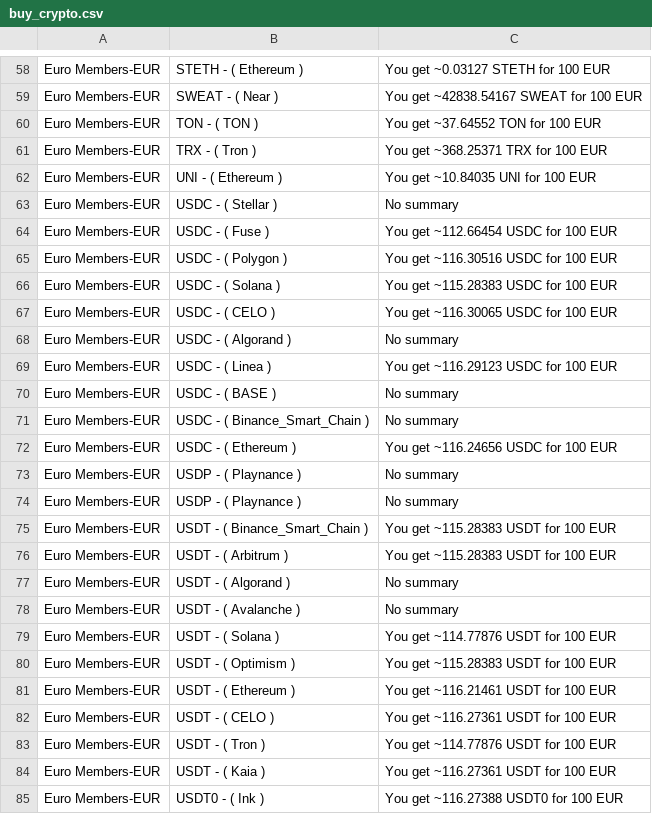
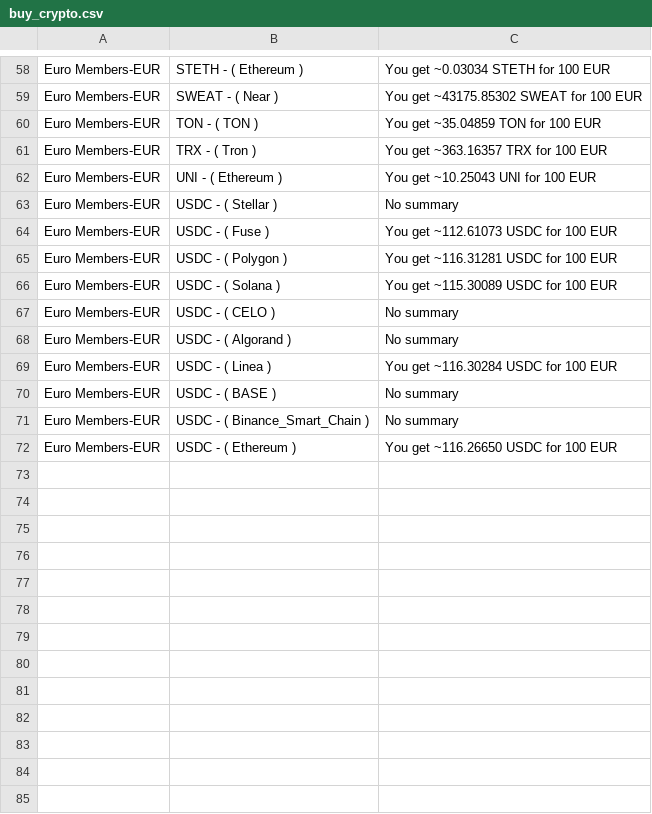
Before and after one commit to vasu744896/Transfi_automation, a CSV file: csv-exports/buy_crypto.csv, drawn as a sheet; only a part is shown, gaps mark what is left out; the diff covers the shown part only; the diff names each change by its address in the sheet, - before the commit and + after, or states it on an @@ line.

```diff
--- a/csv-exports/buy_crypto.csv
+++ b/csv-exports/buy_crypto.csv
-C58: You get ~0.03127 STETH for 100 EUR
+C58: You get ~0.03034 STETH for 100 EUR
-C59: You get ~42838.54167 SWEAT for 100 EUR
+C59: You get ~43175.85302 SWEAT for 100 EUR
-C60: You get ~37.64552 TON for 100 EUR
+C60: You get ~35.04859 TON for 100 EUR
-C61: You get ~368.25371 TRX for 100 EUR
+C61: You get ~363.16357 TRX for 100 EUR
-C62: You get ~10.84035 UNI for 100 EUR
+C62: You get ~10.25043 UNI for 100 EUR
-C64: You get ~112.66454 USDC for 100 EUR
+C64: You get ~112.61073 USDC for 100 EUR
-C65: You get ~116.30516 USDC for 100 EUR
+C65: You get ~116.31281 USDC for 100 EUR
-C66: You get ~115.28383 USDC for 100 EUR
+C66: You get ~115.30089 USDC for 100 EUR
-C67: You get ~116.30065 USDC for 100 EUR
+C67: No summary
-C69: You get ~116.29123 USDC for 100 EUR
+C69: You get ~116.30284 USDC for 100 EUR
-C72: You get ~116.24656 USDC for 100 EUR
+C72: You get ~116.26650 USDC for 100 EUR
-row 73: Euro Members-EUR | USDP - ( Playnance ) | No summary
-row 74: Euro Members-EUR | USDP - ( Playnance ) | No summary
-row 75: Euro Members-EUR | USDT - ( Binance_Smart_Chain ) | You get ~115.28383 USDT for 100 EUR
-row 76: Euro Members-EUR | USDT - ( Arbitrum ) | You get ~115.28383 USDT for 100 EUR
-row 77: Euro Members-EUR | USDT - ( Algorand ) | No summary
-row 78: Euro Members-EUR | USDT - ( Avalanche ) | No summary
-row 79: Euro Members-EUR | USDT - ( Solana ) | You get ~114.77876 USDT for 100 EUR
-row 80: Euro Members-EUR | USDT - ( Optimism ) | You get ~115.28383 USDT for 100 EUR
-row 81: Euro Members-EUR | USDT - ( Ethereum ) | You get ~116.21461 USDT for 100 EUR
-row 82: Euro Members-EUR | USDT - ( CELO ) | You get ~116.27361 USDT for 100 EUR
-row 83: Euro Members-EUR | USDT - ( Tron ) | You get ~114.77876 USDT for 100 EUR
-row 84: Euro Members-EUR | USDT - ( Kaia ) | You get ~116.27361 USDT for 100 EUR
-row 85: Euro Members-EUR | USDT0 - ( Ink ) | You get ~116.27388 USDT0 for 100 EUR
```
Also changed, not shown: 26 removed rows and 41 edited cells elsewhere in this file, csv-exports/sell.csv, 26 other files.
